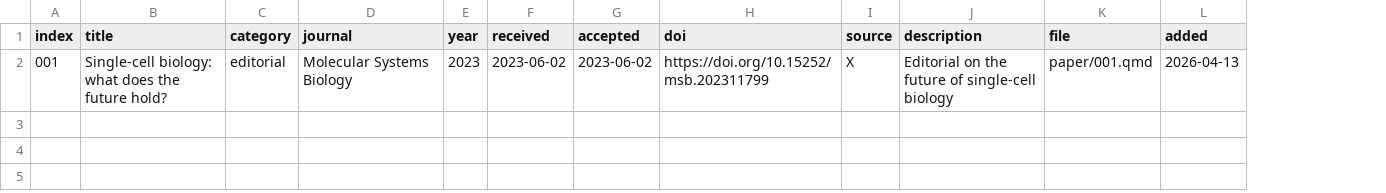
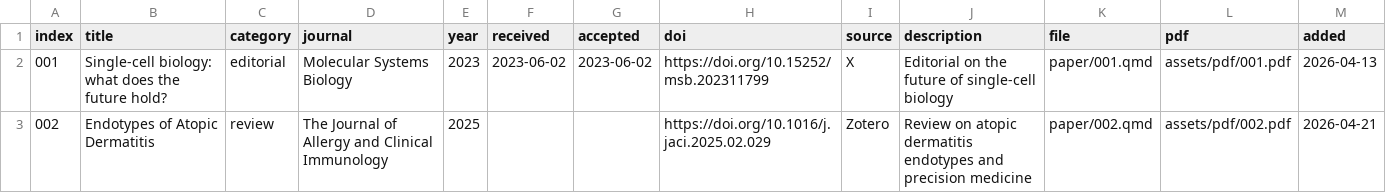
Before and after one commit to evanbio/folio, a CSV file: registry.csv, drawn as a sheet; the diff names each change by its address in the sheet, - before the commit and + after, or states it on an @@ line.

Commit message:
feat: add paper source links

```diff
--- a/registry.csv
+++ b/registry.csv
+column L (pdf), row 2: assets/pdf/001.pdf
+row 3: 002 | Endotypes of Atopic Dermatitis | review | The Journal of Allergy and Clinical Immunology | 2025 |  |  | https://doi.org/10.1016/j.jaci.2025.02.029 | Zotero | Review on atopic dermatitis endotypes and precision medicine | paper/002.qmd | assets/pdf/002.pdf | 2026-04-21
```
Also changed, not shown: 4 other files.
